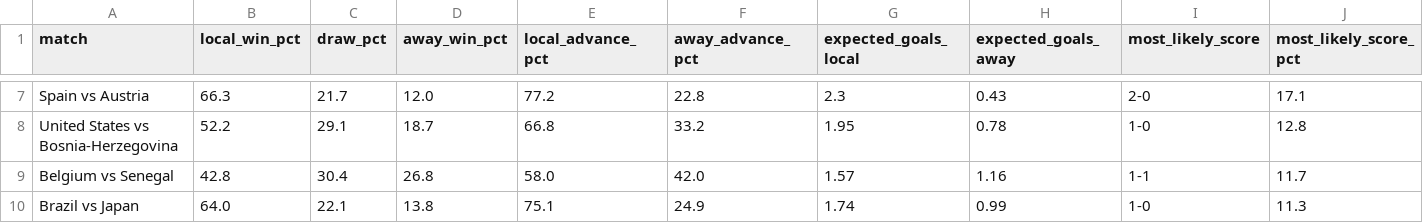
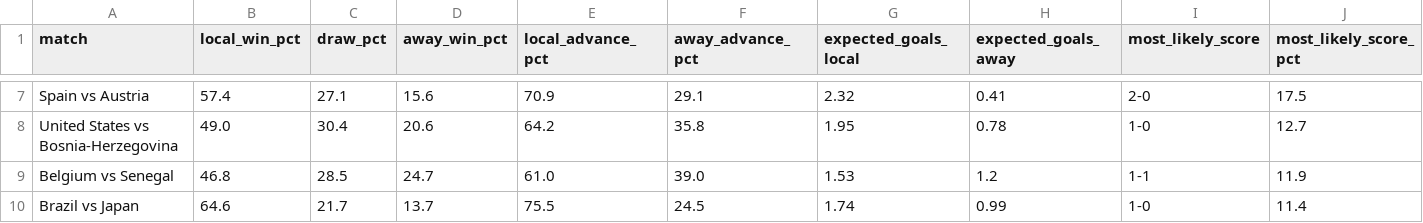
Before and after one commit to elable947/predWC, a CSV file: data/knockout_predictions.csv, drawn as a sheet; only a part is shown, gaps mark what is left out; the diff covers the shown part only; the diff names each change by its address in the sheet, - before the commit and + after, or states it on an @@ line.

```diff
--- a/data/knockout_predictions.csv
+++ b/data/knockout_predictions.csv
-B7 (local_win_pct): 66.3
+B7 (local_win_pct): 57.4
-C7 (draw_pct): 21.7
+C7 (draw_pct): 27.1
-D7 (away_win_pct): 12.0
+D7 (away_win_pct): 15.6
-E7 (local_advance_pct): 77.2
+E7 (local_advance_pct): 70.9
-F7 (away_advance_pct): 22.8
+F7 (away_advance_pct): 29.1
-G7 (expected_goals_local): 2.3
+G7 (expected_goals_local): 2.32
-H7 (expected_goals_away): 0.43
+H7 (expected_goals_away): 0.41
-J7 (most_likely_score_pct): 17.1
+J7 (most_likely_score_pct): 17.5
-B8 (local_win_pct): 52.2
+B8 (local_win_pct): 49.0
-C8 (draw_pct): 29.1
+C8 (draw_pct): 30.4
-D8 (away_win_pct): 18.7
+D8 (away_win_pct): 20.6
-E8 (local_advance_pct): 66.8
+E8 (local_advance_pct): 64.2
-F8 (away_advance_pct): 33.2
+F8 (away_advance_pct): 35.8
-J8 (most_likely_score_pct): 12.8
+J8 (most_likely_score_pct): 12.7
-B9 (local_win_pct): 42.8
+B9 (local_win_pct): 46.8
-C9 (draw_pct): 30.4
+C9 (draw_pct): 28.5
-D9 (away_win_pct): 26.8
+D9 (away_win_pct): 24.7
-E9 (local_advance_pct): 58.0
+E9 (local_advance_pct): 61.0
-F9 (away_advance_pct): 42.0
+F9 (away_advance_pct): 39.0
-G9 (expected_goals_local): 1.57
+G9 (expected_goals_local): 1.53
-H9 (expected_goals_away): 1.16
+H9 (expected_goals_away): 1.2
-J9 (most_likely_score_pct): 11.7
+J9 (most_likely_score_pct): 11.9
-B10 (local_win_pct): 64.0
+B10 (local_win_pct): 64.6
-C10 (draw_pct): 22.1
+C10 (draw_pct): 21.7
-D10 (away_win_pct): 13.8
+D10 (away_win_pct): 13.7
-E10 (local_advance_pct): 75.1
+E10 (local_advance_pct): 75.5
-F10 (away_advance_pct): 24.9
+F10 (away_advance_pct): 24.5
-J10 (most_likely_score_pct): 11.3
+J10 (most_likely_score_pct): 11.4
```
Also changed, not shown: 72 edited cells elsewhere in this file, 3 other files.
